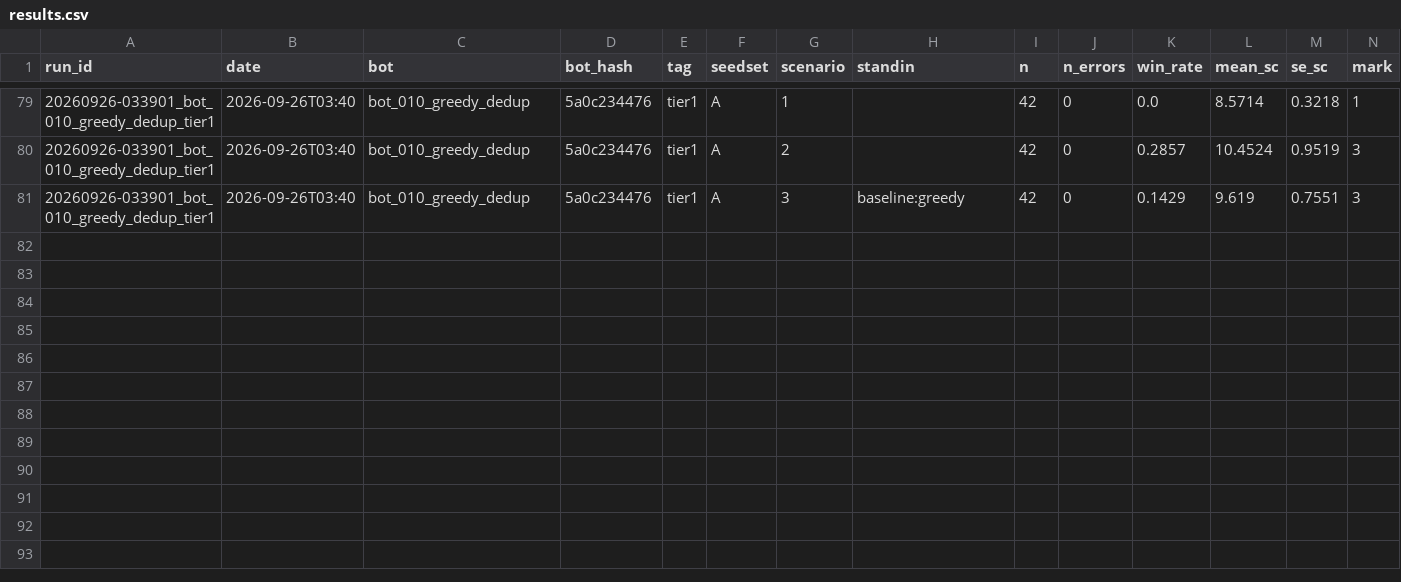
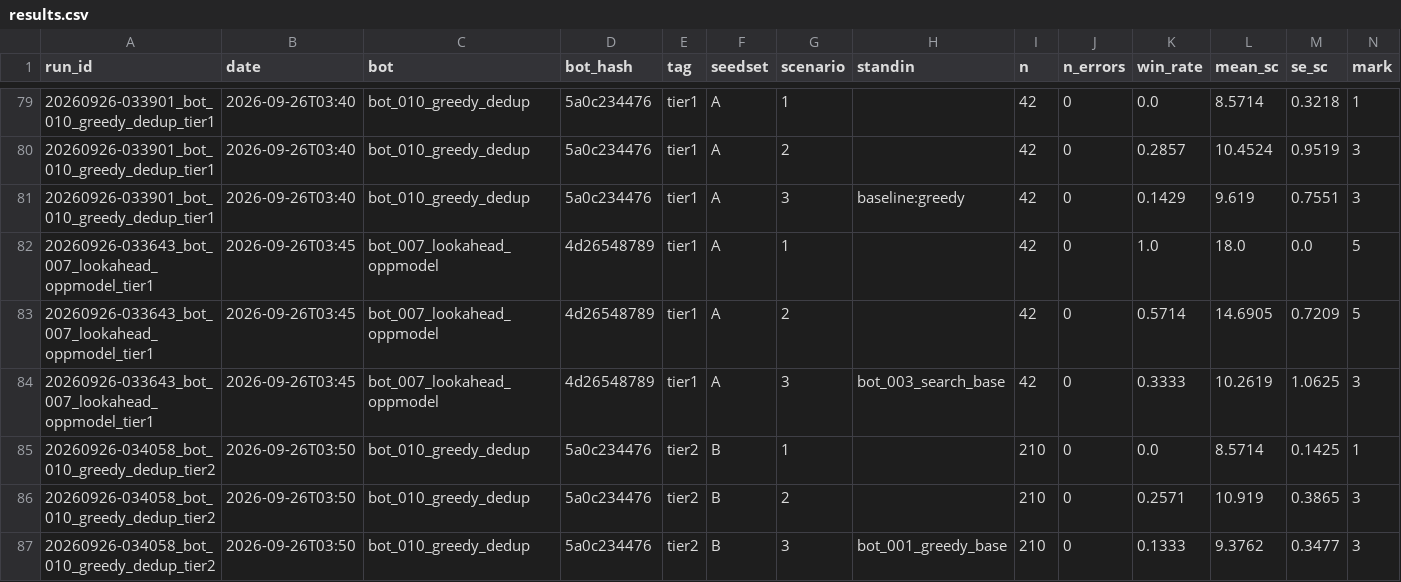
Before and after one commit to EvanCXCheng/3011-Project, a CSV file: results/results.csv, drawn as a sheet; only a part is shown, gaps mark what is left out; rows hold the shown columns only; the diff names each change by its address in the sheet, - before the commit and + after, or states it on an @@ line.

```diff
--- a/results/results.csv
+++ b/results/results.csv
+row 82: 20260926-033643_bot_007_lookahead_oppmodel_tier1 | 2026-09-26T03:45 | bot_007_lookahead_oppmodel | 4d26548789 | tier1 | A | 1 |  | 42 | 0 | 1.0 | 18.0 | 0.0 | 5
+row 83: 20260926-033643_bot_007_lookahead_oppmodel_tier1 | 2026-09-26T03:45 | bot_007_lookahead_oppmodel | 4d26548789 | tier1 | A | 2 |  | 42 | 0 | 0.5714 | 14.6905 | 0.7209 | 5
+row 84: 20260926-033643_bot_007_lookahead_oppmodel_tier1 | 2026-09-26T03:45 | bot_007_lookahead_oppmodel | 4d26548789 | tier1 | A | 3 | bot_003_search_base | 42 | 0 | 0.3333 | 10.2619 | 1.0625 | 3
+row 85: 20260926-034058_bot_010_greedy_dedup_tier2 | 2026-09-26T03:50 | bot_010_greedy_dedup | 5a0c234476 | tier2 | B | 1 |  | 210 | 0 | 0.0 | 8.5714 | 0.1425 | 1
+row 86: 20260926-034058_bot_010_greedy_dedup_tier2 | 2026-09-26T03:50 | bot_010_greedy_dedup | 5a0c234476 | tier2 | B | 2 |  | 210 | 0 | 0.2571 | 10.919 | 0.3865 | 3
+row 87: 20260926-034058_bot_010_greedy_dedup_tier2 | 2026-09-26T03:50 | bot_010_greedy_dedup | 5a0c234476 | tier2 | B | 3 | bot_001_greedy_base | 210 | 0 | 0.1333 | 9.3762 | 0.3477 | 3
```
Also changed, not shown: 6 other files.
